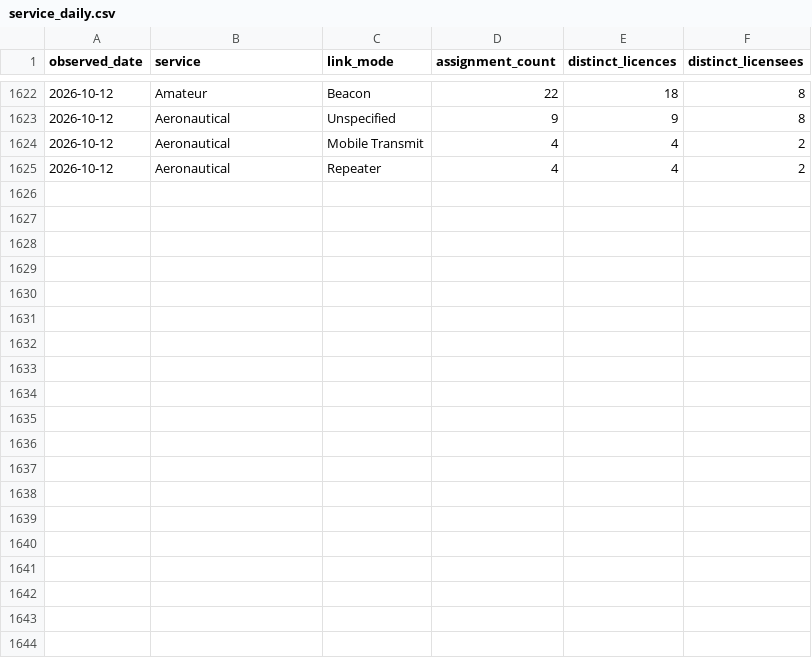
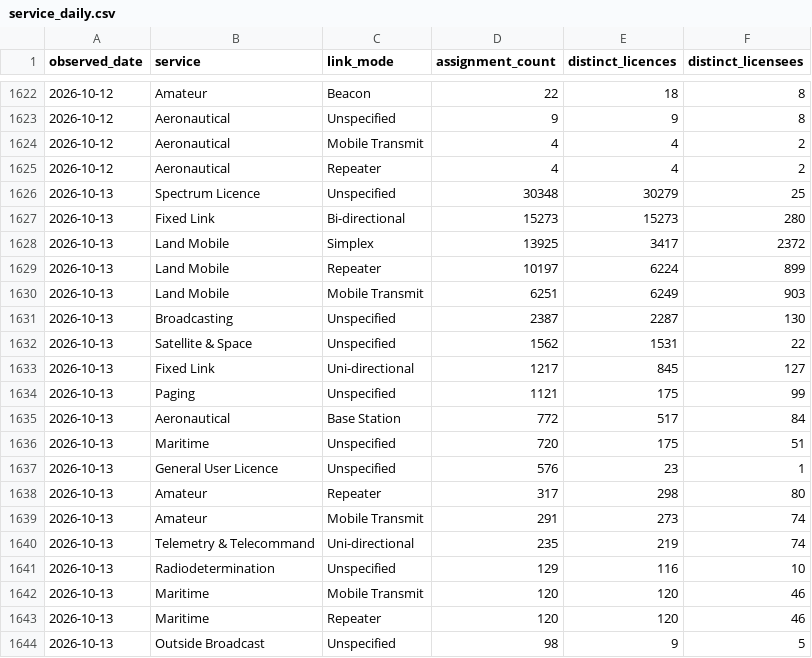
Before and after one commit to spectrumefficiencylimited/sel-current, a CSV file: gold/service_daily.csv, drawn as a sheet; only a part is shown, gaps mark what is left out; the diff covers the shown part only.

```diff
--- a/gold/service_daily.csv
+++ b/gold/service_daily.csv
@@ -1625 +1625,20 @@ observed_date,service,link_mode,assignment_count,distinct_licences,distinct_lice
 2026-10-12,Aeronautical,Repeater,4,4,2
+2026-10-13,Spectrum Licence,Unspecified,30348,30279,25
+2026-10-13,Fixed Link,Bi-directional,15273,15273,280
+2026-10-13,Land Mobile,Simplex,13925,3417,2372
+2026-10-13,Land Mobile,Repeater,10197,6224,899
+2026-10-13,Land Mobile,Mobile Transmit,6251,6249,903
+2026-10-13,Broadcasting,Unspecified,2387,2287,130
+2026-10-13,Satellite & Space,Unspecified,1562,1531,22
+2026-10-13,Fixed Link,Uni-directional,1217,845,127
+2026-10-13,Paging,Unspecified,1121,175,99
+2026-10-13,Aeronautical,Base Station,772,517,84
+2026-10-13,Maritime,Unspecified,720,175,51
+2026-10-13,General User Licence,Unspecified,576,23,1
+2026-10-13,Amateur,Repeater,317,298,80
+2026-10-13,Amateur,Mobile Transmit,291,273,74
+2026-10-13,Telemetry & Telecommand,Uni-directional,235,219,74
+2026-10-13,Radiodetermination,Unspecified,129,116,10
+2026-10-13,Maritime,Mobile Transmit,120,120,46
+2026-10-13,Maritime,Repeater,120,120,46
+2026-10-13,Outside Broadcast,Unspecified,98,9,5
```
Also changed, not shown: 9 added rows elsewhere in this file, gold/band_daily.csv, gold/licence_type_daily.csv, 10 other files.
